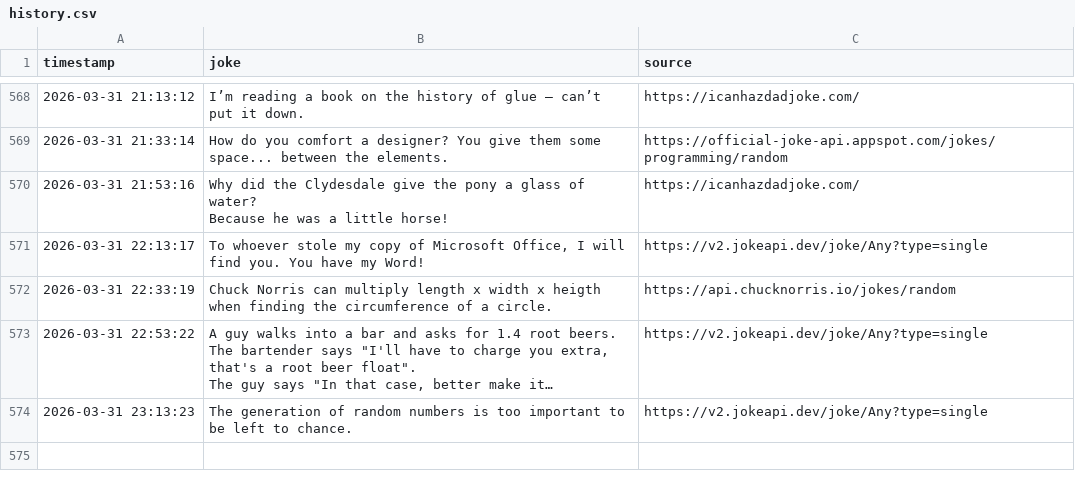
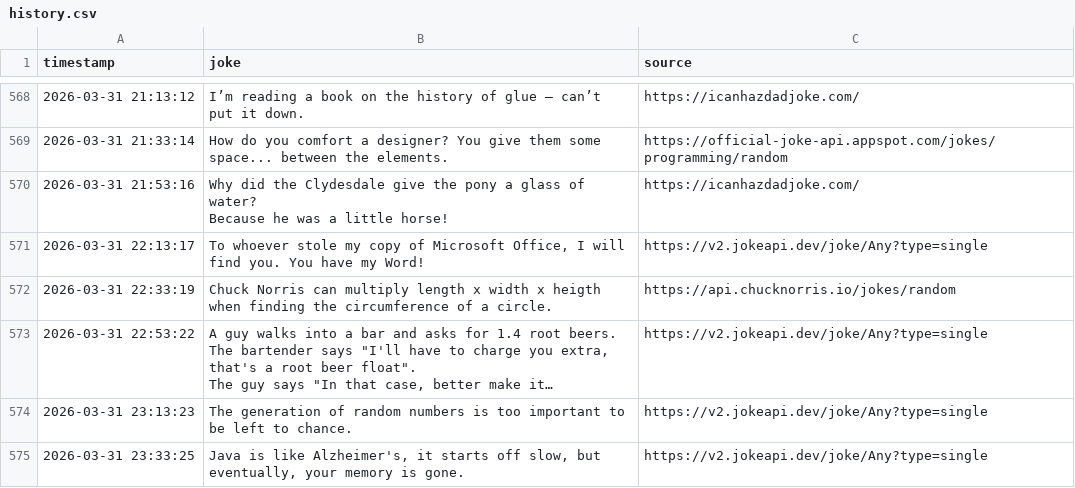
Before and after one commit to zik-uralov/daily-jokes, a CSV file: history.csv, drawn as a sheet; only a part is shown, gaps mark what is left out; long unchanged cells end in …; the diff names each change by its address in the sheet, - before the commit and + after, or states it on an @@ line.

Commit message:
New joke fetched at 2026-03-31 23:33:25
Java is like Alzheimer's, it starts off slow, but eventually, your memory is gone.

Source: https://v2.jokeapi.dev/joke/Any?type=single

```diff
--- a/history.csv
+++ b/history.csv
+row 575: 2026-03-31 23:33:25 | Java is like Alzheimer's, it starts off slow, but eventually, your memory is gone. | https://v2.jokeapi.dev/joke/Any?type=single
```
Also changed, not shown: 2 other files.
